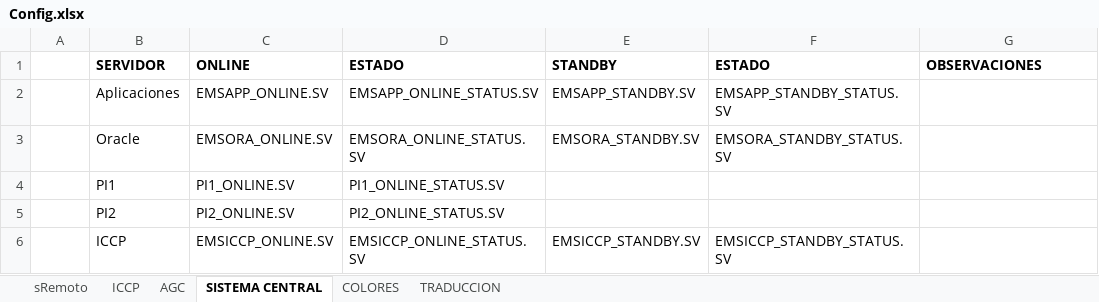
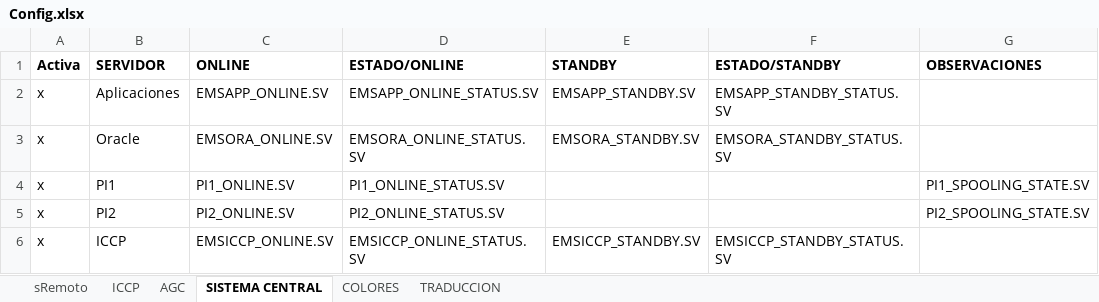
Before and after one commit to Borreguin/RepoSupRemoto, an Excel workbook: Config.xlsx, sheet SISTEMA CENTRAL, drawn as a sheet; values as stored, in another font and other column widths than the file's, no borders; the diff names each change by its address in the sheet, - before the commit and + after, or states it on an @@ line.

```diff
--- a/Config.xlsx (sheet SISTEMA CENTRAL)
+++ b/Config.xlsx (sheet SISTEMA CENTRAL)
-A1: (empty)
+A1: Activa
-D1: ESTADO
+D1: ESTADO/ONLINE
-F1: ESTADO
+F1: ESTADO/STANDBY
-A2:A6 (Activa): (empty)
+A2:A6 (Activa): x
-G4 (OBSERVACIONES): (empty)
+G4 (OBSERVACIONES): PI1_SPOOLING_STATE.SV
-G5 (OBSERVACIONES): (empty)
+G5 (OBSERVACIONES): PI2_SPOOLING_STATE.SV
```
Also changed, not shown: sheet TRADUCCION, 3 other files.
